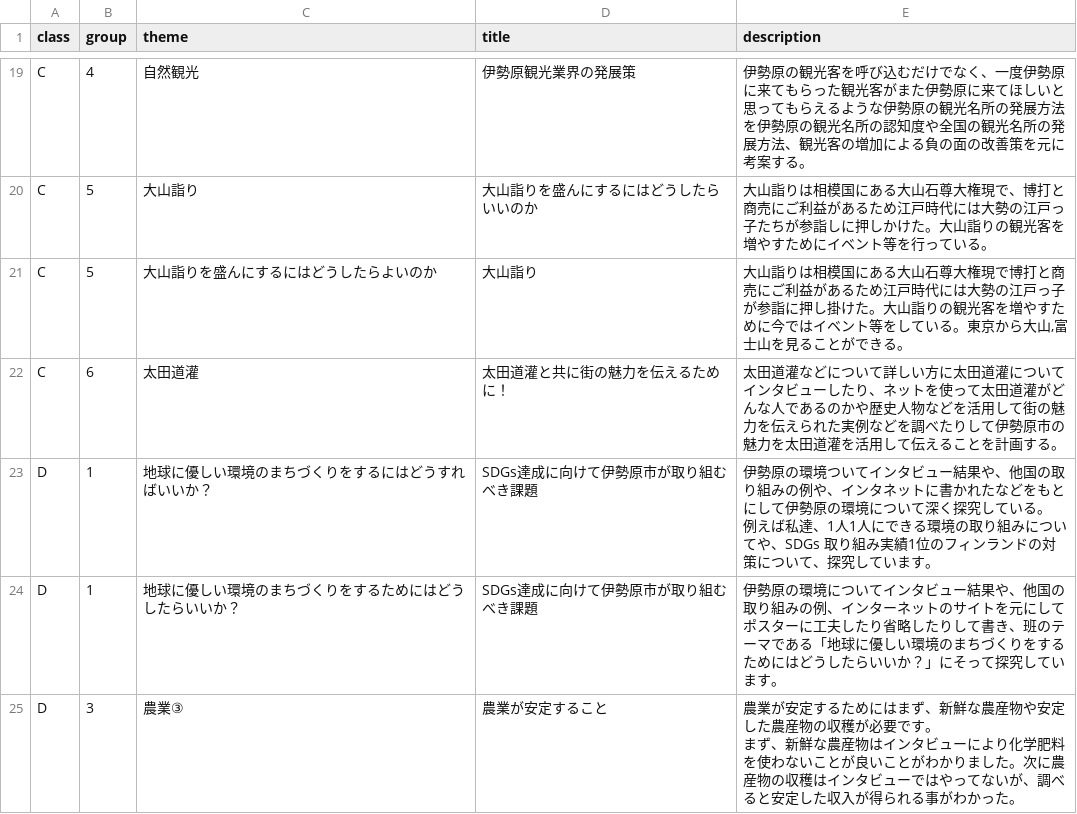
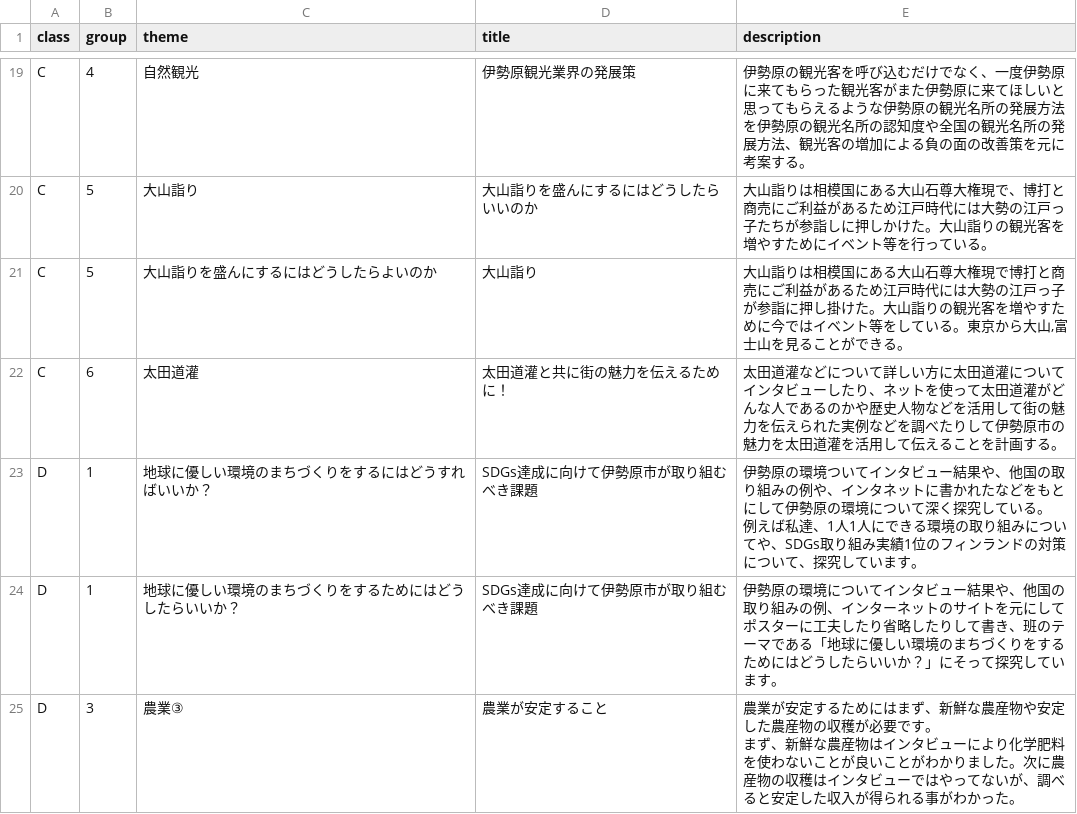
Before and after one commit to JSfes/2022, a CSV file: _data/seminar-1st.csv, drawn as a sheet; only a part is shown, gaps mark what is left out.

```diff
--- a/_data/seminar-1st.csv
+++ b/_data/seminar-1st.csv
@@ -30,4 +30,4 @@ C,5,大山詣りを盛んにするにはどうしたらよいのか,大山詣り
 C,6,太田道灌,太田道灌と共に街の魅力を伝えるために！,太田道灌などについて詳しい方に太田道灌についてインタビューしたり、ネットを使って太田道灌がどんな人であるのかや歴史人物などを活用して街の魅力を伝えられた実例などを調べたりして伊勢原市の魅力を太田道灌を活用して伝えることを計画する。
-D,1,地球に優しい環境のまちづくりをするにはどうすればいいか？,SDGs達成に向けて伊勢原市が取り組むべき課題,"伊勢原の環境ついてインタビュー結果や、他国の取り組みの例や、インタネットに書かれたなどをもとにして伊勢原の環境について深く探究している。
-例えば私達、1人1人にできる環境の取り組みについてや、SDGs　取り組み実績1位のフィンランドの対策について、探究しています。"
+D,1,地球に優しい環境のまちづくりをするにはどうすればいいか？,SDGs達成に向けて伊勢原市が取り組むべき課題,"伊勢原の環境ついてインタビュー結果や、他国の取り組みの例や、インタネットに書かれたなどをもとにして伊勢原の環境について深く探究している。
+例えば私達、1人1人にできる環境の取り組みについてや、SDGs取り組み実績1位のフィンランドの対策について、探究しています。"
 D,1,地球に優しい環境のまちづくりをするためにはどうしたらいいか？,SDGs達成に向けて伊勢原市が取り組むべき課題,伊勢原の環境についてインタビュー結果や、他国の取り組みの例、インターネットのサイトを元にしてポスターに工夫したり省略したりして書き、班のテーマである「地球に優しい環境のまちづくりをするためにはどうしたらいいか？」にそって探究しています。
```
Also changed, not shown: 3 other files.
